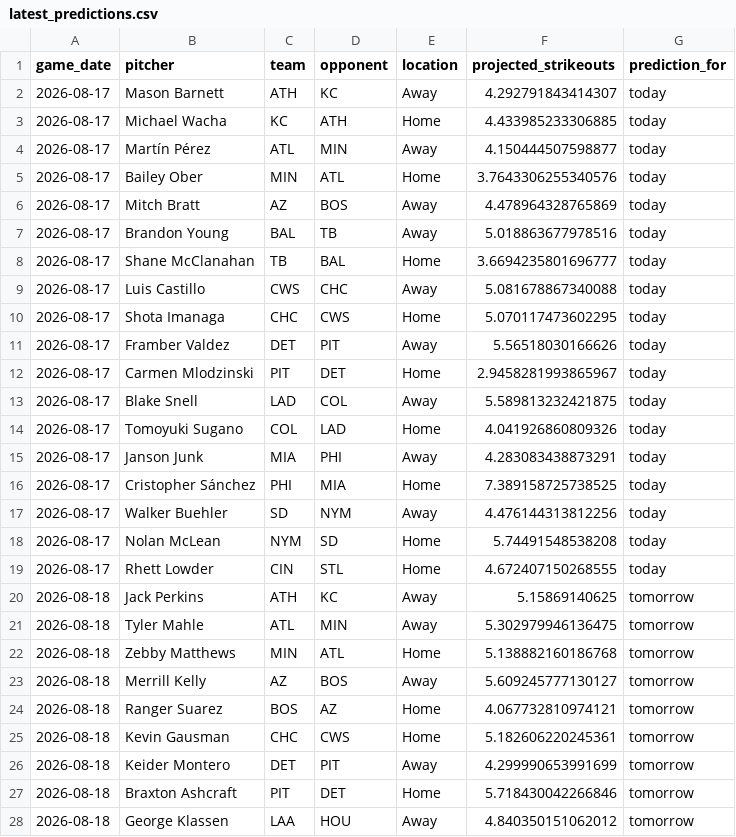
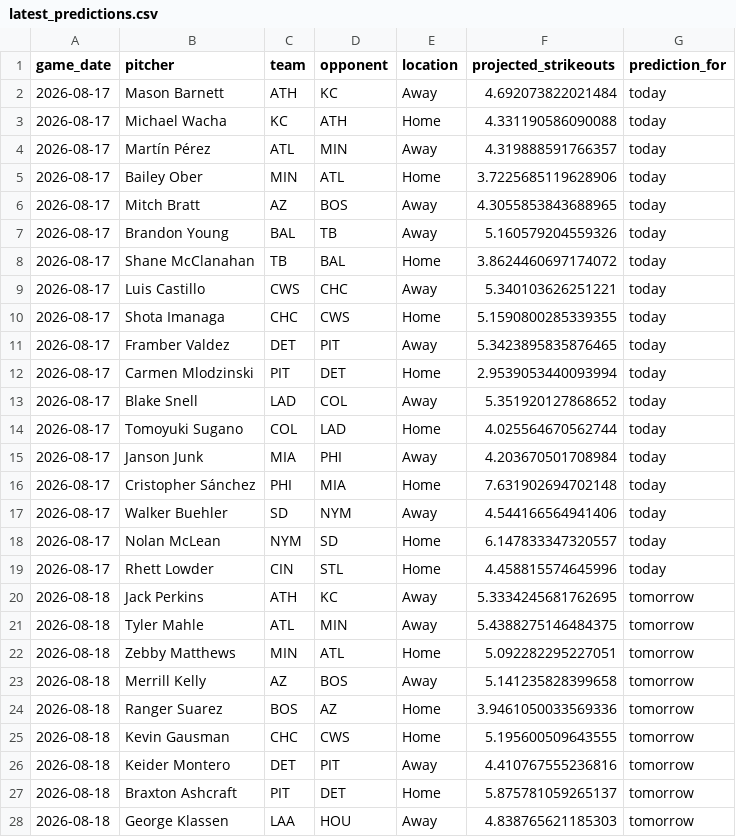
Before and after one commit to IanXiang587/Fantasy_Pitcher_Predictor, a CSV file: data/processed/latest_predictions.csv, drawn as a sheet; only a part is shown; the diff covers the shown part only.

```diff
--- a/data/processed/latest_predictions.csv
+++ b/data/processed/latest_predictions.csv
@@ -1,28 +1,28 @@
 game_date,pitcher,team,opponent,location,projected_strikeouts,prediction_for
-2026-08-17,Mason Barnett,ATH,KC,Away,4.292791843414307,today
-2026-08-17,Michael Wacha,KC,ATH,Home,4.433985233306885,today
-2026-08-17,Martín Pérez,ATL,MIN,Away,4.150444507598877,today
-2026-08-17,Bailey Ober,MIN,ATL,Home,3.7643306255340576,today
-2026-08-17,Mitch Bratt,AZ,BOS,Away,4.478964328765869,today
-2026-08-17,Brandon Young,BAL,TB,Away,5.018863677978516,today
-2026-08-17,Shane McClanahan,TB,BAL,Home,3.6694235801696777,today
-2026-08-17,Luis Castillo,CWS,CHC,Away,5.081678867340088,today
-2026-08-17,Shota Imanaga,CHC,CWS,Home,5.070117473602295,today
-2026-08-17,Framber Valdez,DET,PIT,Away,5.56518030166626,today
-2026-08-17,Carmen Mlodzinski,PIT,DET,Home,2.9458281993865967,today
-2026-08-17,Blake Snell,LAD,COL,Away,5.589813232421875,today
-2026-08-17,Tomoyuki Sugano,COL,LAD,Home,4.041926860809326,today
-2026-08-17,Janson Junk,MIA,PHI,Away,4.283083438873291,today
-2026-08-17,Cristopher Sánchez,PHI,MIA,Home,7.389158725738525,today
-2026-08-17,Walker Buehler,SD,NYM,Away,4.476144313812256,today
-2026-08-17,Nolan McLean,NYM,SD,Home,5.74491548538208,today
-2026-08-17,Rhett Lowder,CIN,STL,Home,4.672407150268555,today
-2026-08-18,Jack Perkins,ATH,KC,Away,5.15869140625,tomorrow
-2026-08-18,Tyler Mahle,ATL,MIN,Away,5.302979946136475,tomorrow
-2026-08-18,Zebby Matthews,MIN,ATL,Home,5.138882160186768,tomorrow
-2026-08-18,Merrill Kelly,AZ,BOS,Away,5.609245777130127,tomorrow
-2026-08-18,Ranger Suarez,BOS,AZ,Home,4.067732810974121,tomorrow
-2026-08-18,Kevin Gausman,CHC,CWS,Home,5.182606220245361,tomorrow
-2026-08-18,Keider Montero,DET,PIT,Away,4.299990653991699,tomorrow
-2026-08-18,Braxton Ashcraft,PIT,DET,Home,5.718430042266846,tomorrow
-2026-08-18,George Klassen,LAA,HOU,Away,4.840350151062012,tomorrow
+2026-08-17,Mason Barnett,ATH,KC,Away,4.692073822021484,today
+2026-08-17,Michael Wacha,KC,ATH,Home,4.331190586090088,today
+2026-08-17,Martín Pérez,ATL,MIN,Away,4.319888591766357,today
+2026-08-17,Bailey Ober,MIN,ATL,Home,3.7225685119628906,today
+2026-08-17,Mitch Bratt,AZ,BOS,Away,4.3055853843688965,today
+2026-08-17,Brandon Young,BAL,TB,Away,5.160579204559326,today
+2026-08-17,Shane McClanahan,TB,BAL,Home,3.8624460697174072,today
+2026-08-17,Luis Castillo,CWS,CHC,Away,5.340103626251221,today
+2026-08-17,Shota Imanaga,CHC,CWS,Home,5.1590800285339355,today
+2026-08-17,Framber Valdez,DET,PIT,Away,5.3423895835876465,today
+2026-08-17,Carmen Mlodzinski,PIT,DET,Home,2.9539053440093994,today
+2026-08-17,Blake Snell,LAD,COL,Away,5.351920127868652,today
+2026-08-17,Tomoyuki Sugano,COL,LAD,Home,4.025564670562744,today
+2026-08-17,Janson Junk,MIA,PHI,Away,4.203670501708984,today
+2026-08-17,Cristopher Sánchez,PHI,MIA,Home,7.631902694702148,today
+2026-08-17,Walker Buehler,SD,NYM,Away,4.544166564941406,today
+2026-08-17,Nolan McLean,NYM,SD,Home,6.147833347320557,today
+2026-08-17,Rhett Lowder,CIN,STL,Home,4.458815574645996,today
+2026-08-18,Jack Perkins,ATH,KC,Away,5.3334245681762695,tomorrow
+2026-08-18,Tyler Mahle,ATL,MIN,Away,5.4388275146484375,tomorrow
+2026-08-18,Zebby Matthews,MIN,ATL,Home,5.092282295227051,tomorrow
+2026-08-18,Merrill Kelly,AZ,BOS,Away,5.141235828399658,tomorrow
+2026-08-18,Ranger Suarez,BOS,AZ,Home,3.9461050033569336,tomorrow
+2026-08-18,Kevin Gausman,CHC,CWS,Home,5.195600509643555,tomorrow
+2026-08-18,Keider Montero,DET,PIT,Away,4.410767555236816,tomorrow
+2026-08-18,Braxton Ashcraft,PIT,DET,Home,5.875781059265137,tomorrow
+2026-08-18,George Klassen,LAA,HOU,Away,4.838765621185303,tomorrow
```
Also changed, not shown: 13 edited cells elsewhere in this file, 1 other file.
